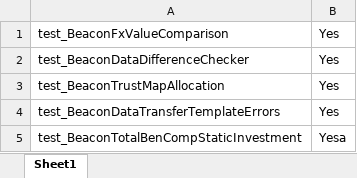
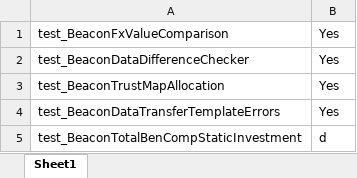
Before and after one commit to ieroglu00/BIDS, an Excel workbook: Beneficient/test_Smoke_Errors/Executiondir/Execution.xlsx, sheet Sheet1, drawn as a sheet; values as stored, in another font and other column widths than the file's, no borders; the diff names each change by its address in the sheet, - before the commit and + after, or states it on an @@ line.

Commit message:
General push

```diff
--- a/Beneficient/test_Smoke_Errors/Executiondir/Execution.xlsx (sheet Sheet1)
+++ b/Beneficient/test_Smoke_Errors/Executiondir/Execution.xlsx (sheet Sheet1)
-B5: Yesa
+B5: d
```
